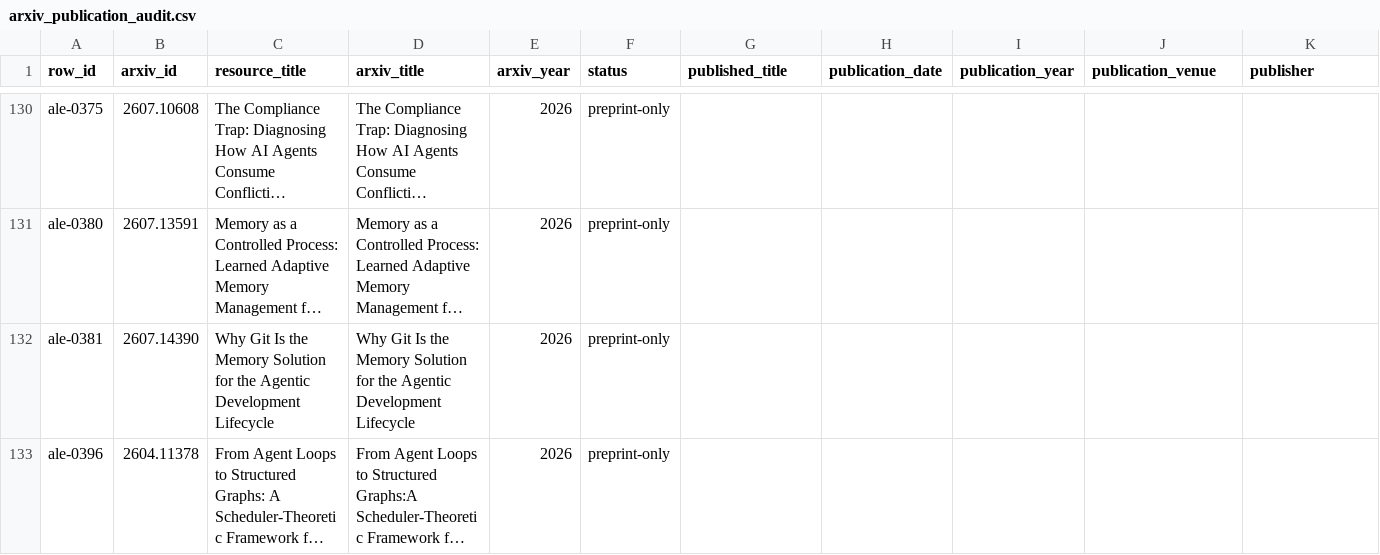
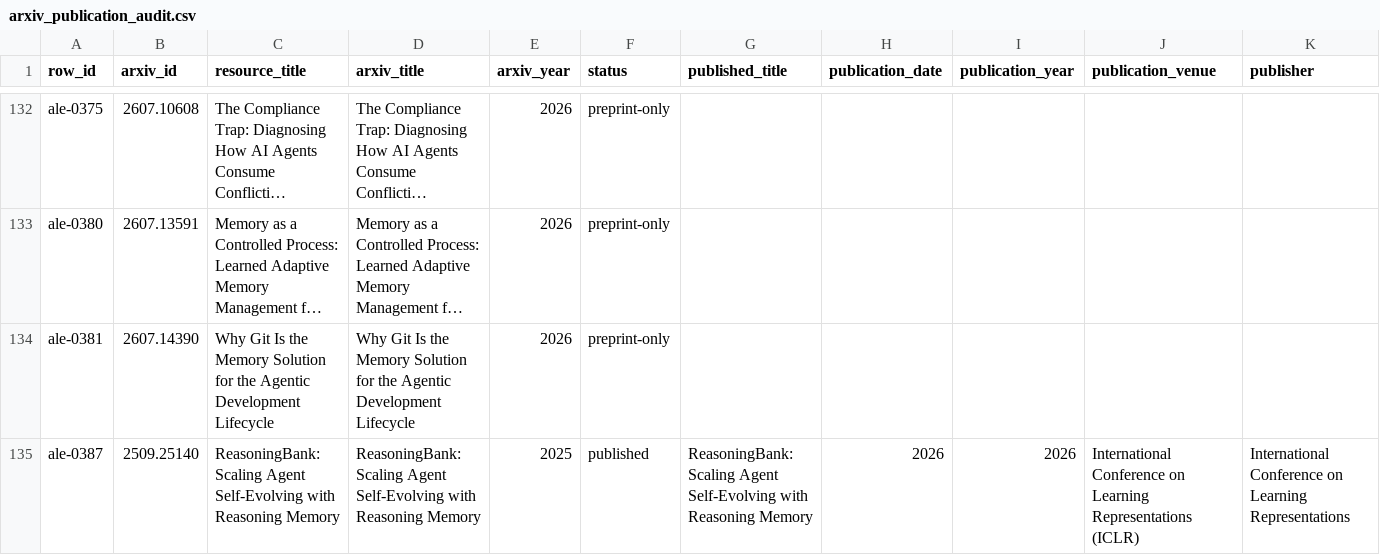
Before and after one commit to ChaoYue0307/awesome-loop-engineering, a CSV file: data/arxiv_publication_audit.csv, drawn as a sheet; only a part is shown, gaps mark what is left out; the shorter side is filled out with more unchanged rows; long unchanged cells end in …; rows hold the shown columns only; the diff covers the shown part only; the diff names each change by its address in the sheet, - before the commit and + after, or states it on an @@ line.

```diff
--- a/data/arxiv_publication_audit.csv
+++ b/data/arxiv_publication_audit.csv
+row 135: ale-0387 | 2509.25140 | ReasoningBank: Scaling Agent Self-Evolving with Reasoning Memory | ReasoningBank: Scaling Agent Self-Evolving with Reasoning Memory | 2025 | published | ReasoningBank: Scaling Agent Self-Evolving with Reasoning Memory | 2026 | 2026 | International Conference on Learning Representations (ICLR) | International Conference on Learning Representations
```
Also changed, not shown: 4 added rows elsewhere in this file, data/arxiv_publication_overrides.csv, 33 other files.
